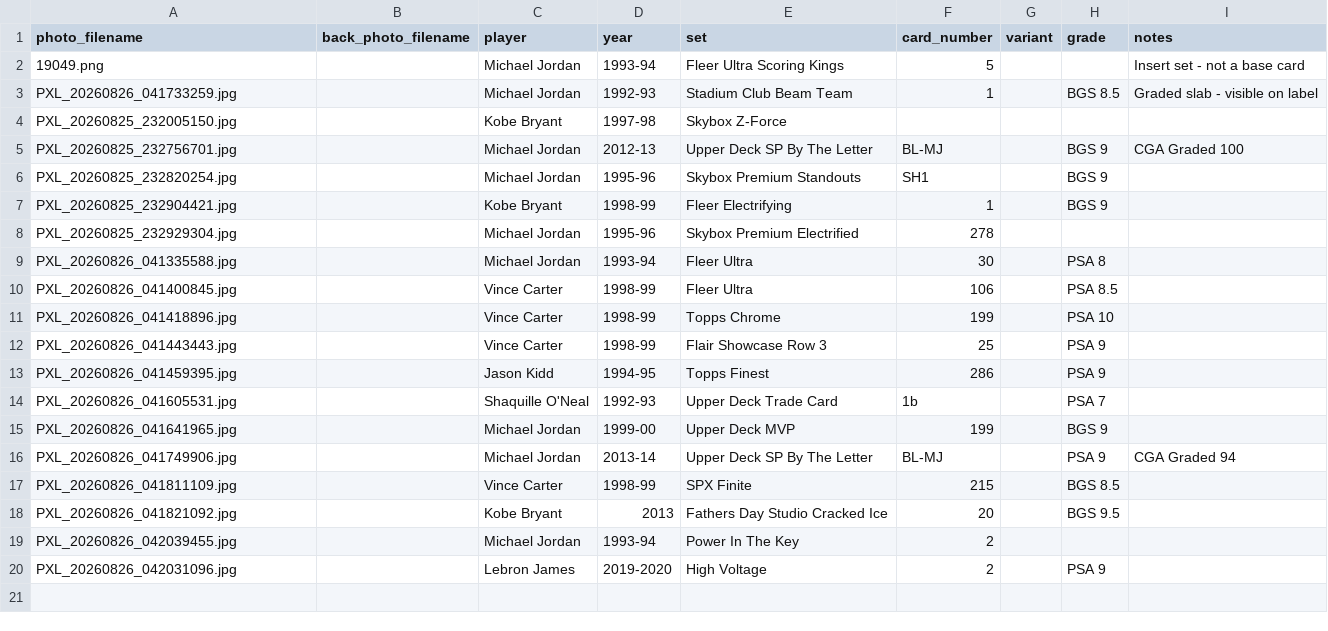
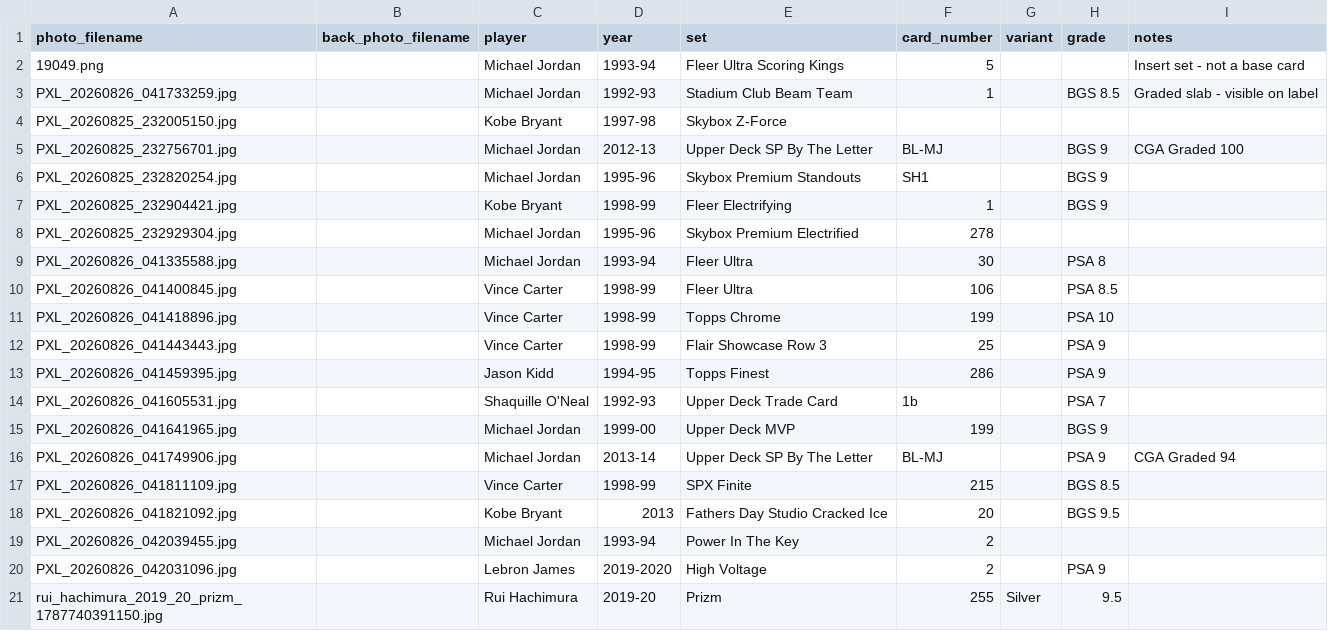
Before and after one commit to Punter977/card-ledger, a CSV file: docs/data/cards.csv, drawn as a sheet.

Commit message:
Add card: Rui Hachimura - Prizm

```diff
--- a/docs/data/cards.csv
+++ b/docs/data/cards.csv
@@ -20 +20,2 @@ PXL_20260826_042039455.jpg,,Michael Jordan,1993-94,Power In The Key,2,,,
 PXL_20260826_042031096.jpg,,Lebron James,2019-2020,High Voltage,2,,PSA 9,
+rui_hachimura_2019_20_prizm_1787740391150.jpg,,Rui Hachimura,2019-20,Prizm,255,Silver,9.5,
```
